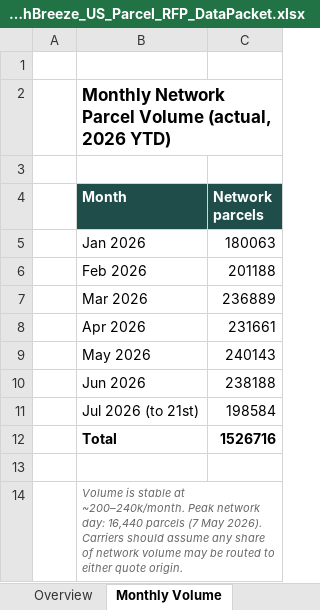
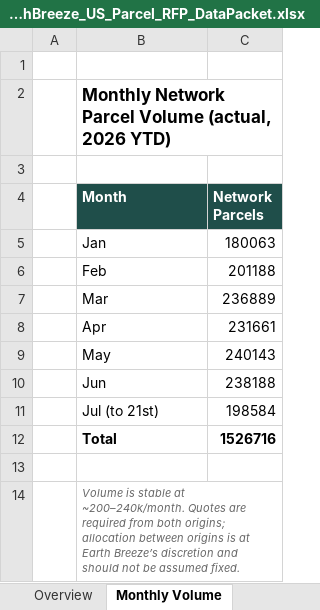
Before and after one commit to bensmith84-ops/helm-app, an Excel workbook: public/rfp/dl-k9x2w7q4/EarthBreeze_US_Parcel_RFP_DataPacket.xlsx, sheet Monthly Volume, drawn as a sheet; values as stored, in another font and other column widths than the file's, no borders; the diff names each change by its address in the sheet, - before the commit and + after, or states it on an @@ line.

Commit message:
feat(rfp): origin-neutral v5 — network monthly/carrier tables, full 59-state geography, regenerated docx+xlsx

```diff
--- a/public/rfp/dl-k9x2w7q4/EarthBreeze_US_Parcel_RFP_DataPacket.xlsx (sheet Monthly Volume)
+++ b/public/rfp/dl-k9x2w7q4/EarthBreeze_US_Parcel_RFP_DataPacket.xlsx (sheet Monthly Volume)
-C4: Network parcels
+C4: Network Parcels
-B5 (Month): Jan 2026
+B5 (Month): Jan
-B6 (Month): Feb 2026
+B6 (Month): Feb
-B7 (Month): Mar 2026
+B7 (Month): Mar
-B8 (Month): Apr 2026
+B8 (Month): Apr
-B9 (Month): May 2026
+B9 (Month): May
-B10 (Month): Jun 2026
+B10 (Month): Jun
-B11 (Month): Jul 2026 (to 21st)
+B11 (Month): Jul (to 21st)
-B14 (Month): …at ~200–240k/month. Peak network day: 16,440 parcels (7 May 2026). Carriers should assume any share of network volume may be routed to either quote origin.
+B14 (Month): …at ~200–240k/month. Quotes are required from both origins; allocation between origins is at Earth Breeze’s discretion and should not be assumed fixed.
```
Also changed, not shown: sheet ZIP3 Detail, sheet Carrier & Service Mix, sheet Notes & Assumptions, sheet Overview, sheet Geography, other sheet tabs, formulas that keep their value, 2 other files.
